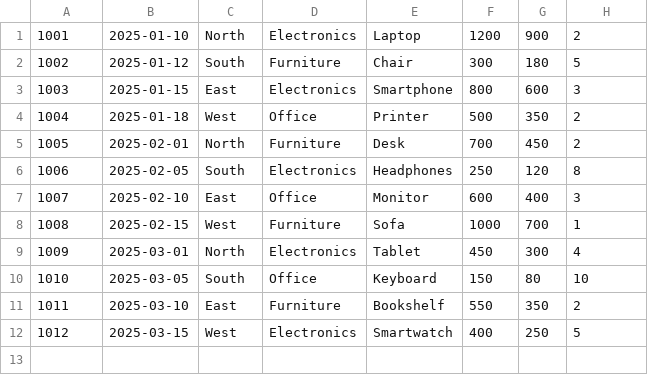
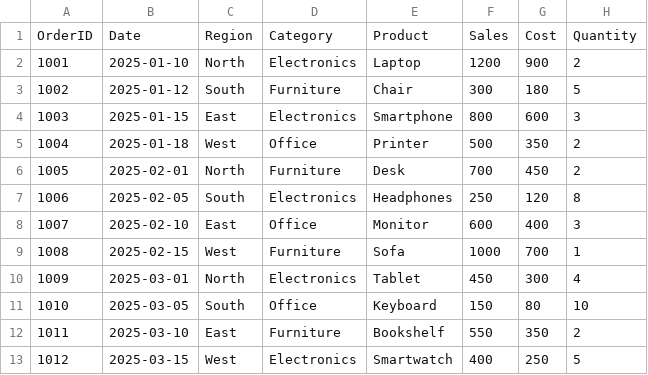
Before and after one commit to marcosrdevbr/Sales-Performance-Analysis-with-SQL, a CSV file: Data/Sales_Data.csv, drawn as a sheet; the diff names each change by its address in the sheet, - before the commit and + after, or states it on an @@ line.

```diff
--- a/Data/Sales_Data.csv
+++ b/Data/Sales_Data.csv
+row 1: OrderID | Date | Region | Category | Product | Sales | Cost | Quantity
```
Also changed, not shown: 1 other file.
